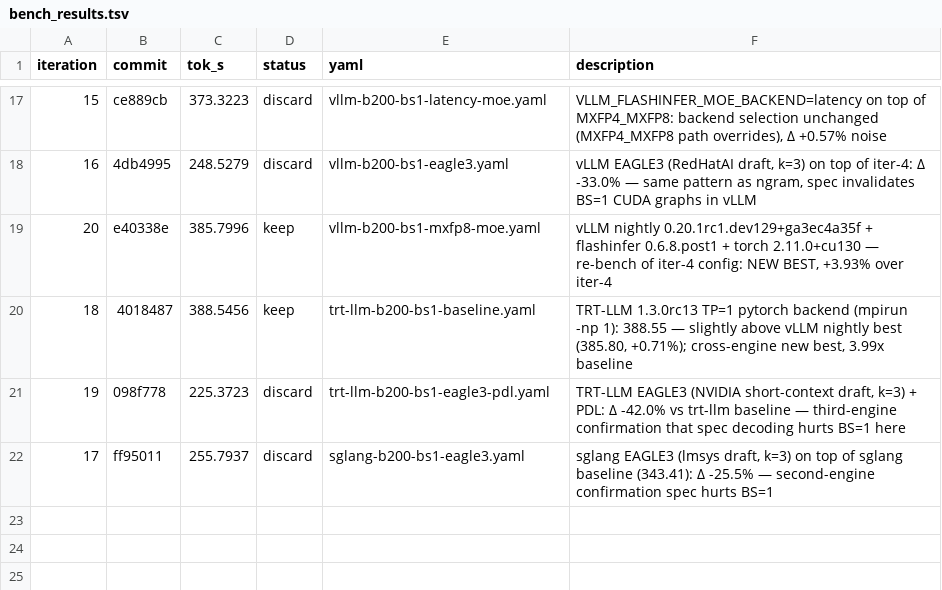
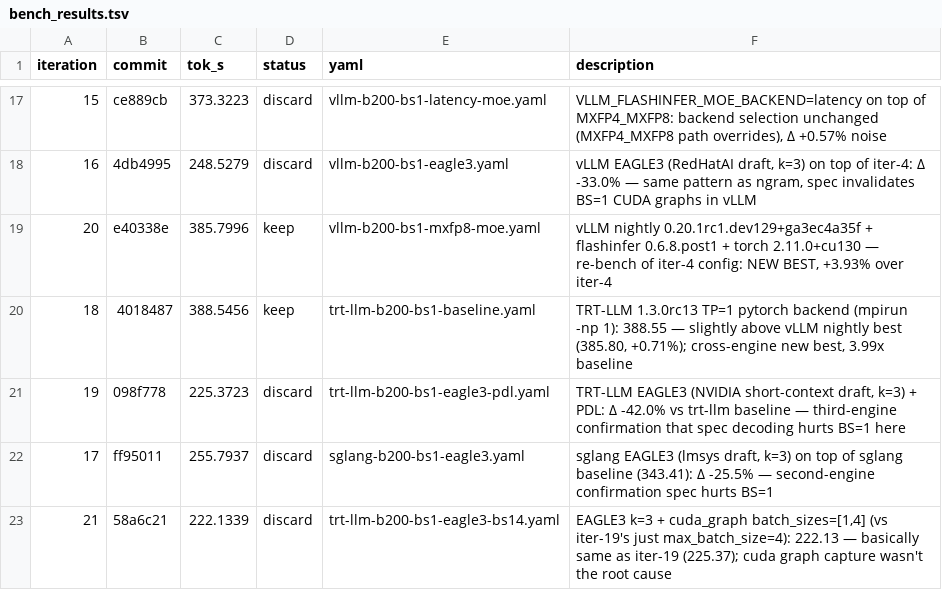
Before and after one commit to dialohq/llm-benchmark, a TSV file: bench_results.tsv, drawn as a sheet; only a part is shown, gaps mark what is left out; the diff names each change by its address in the sheet, - before the commit and + after, or states it on an @@ line.

```diff
--- a/bench_results.tsv
+++ b/bench_results.tsv
+row 23: 21 | 58a6c21 | 222.1339 | discard | trt-llm-b200-bs1-eagle3-bs14.yaml | EAGLE3 k=3 + cuda_graph batch_sizes=[1,4] (vs iter-19's just max_batch_size=4): 222.13 — basically same as iter-19 (225.37); cuda graph capture wasn't the root cause
```
Also changed, not shown: 2 other files.
